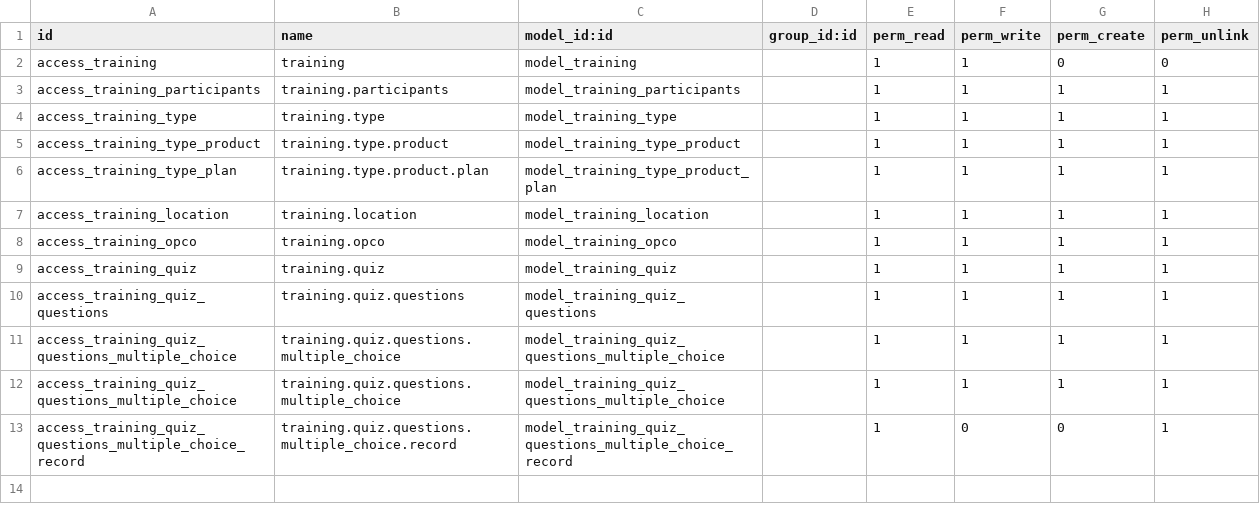
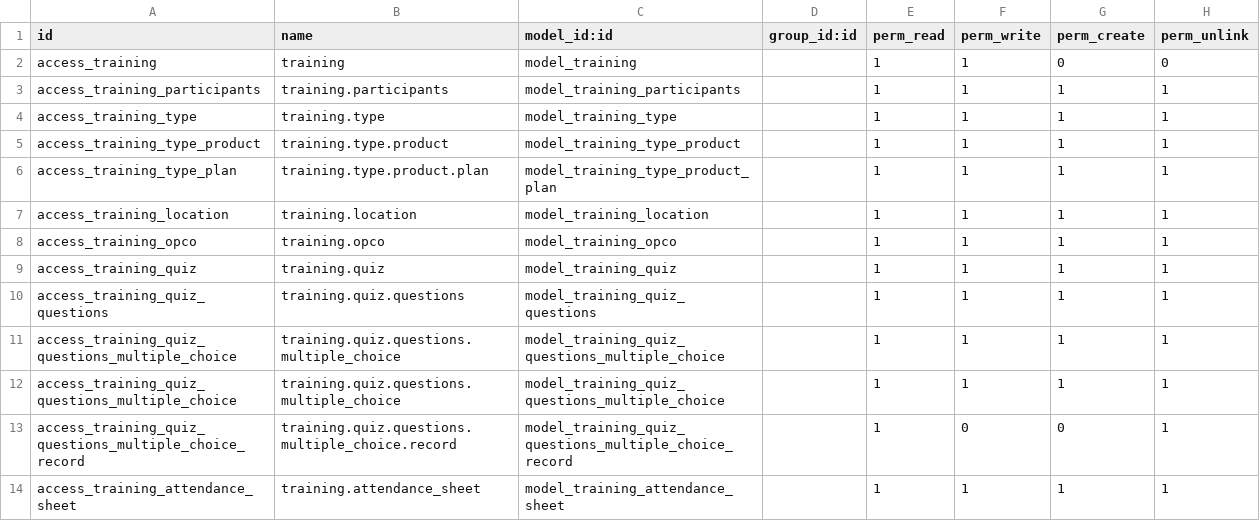
Before and after one commit to SINERGIS971/SINERGIS-INFORMATIQUE, a CSV file: training/security/ir.model.access.csv, drawn as a sheet.

```diff
--- a/training/security/ir.model.access.csv
+++ b/training/security/ir.model.access.csv
@@ -13 +13,2 @@ access_training_quiz_questions_multiple_choice,training.quiz.questions.multiple_
 access_training_quiz_questions_multiple_choice_record,training.quiz.questions.multiple_choice.record,model_training_quiz_questions_multiple_choice_record,,1,0,0,1
+access_training_attendance_sheet,training.attendance_sheet,model_training_attendance_sheet,,1,1,1,1
```
Also changed, not shown: 3 other files.
